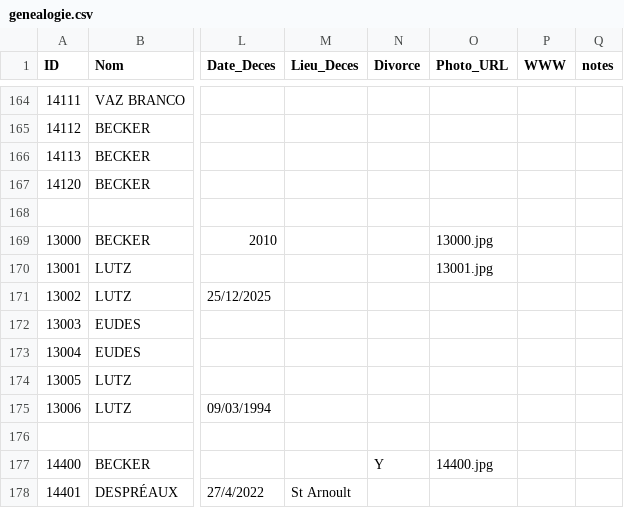
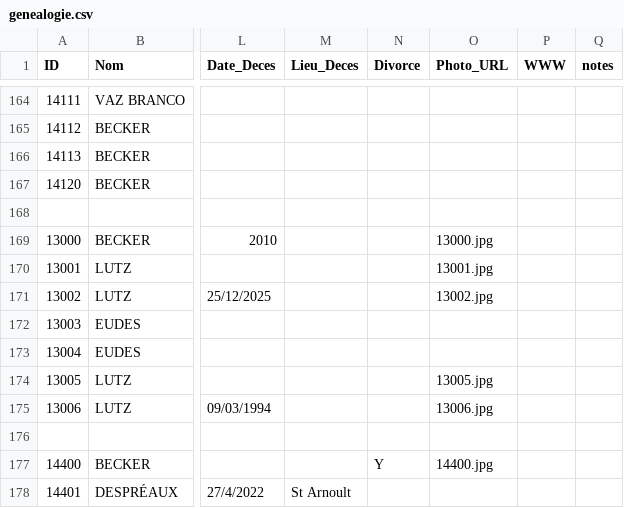
Before and after one commit to AJB1000/gb, a CSV file: genealogie.csv, drawn as a sheet; only a part is shown, gaps mark what is left out; the diff names each change by its address in the sheet, - before the commit and + after, or states it on an @@ line.

```diff
--- a/genealogie.csv
+++ b/genealogie.csv
-O171 (Photo_URL): (empty)
+O171 (Photo_URL): 13002.jpg
-O174 (Photo_URL): (empty)
+O174 (Photo_URL): 13005.jpg
-O175 (Photo_URL): (empty)
+O175 (Photo_URL): 13006.jpg
```
Also changed, not shown: 1 other file.
